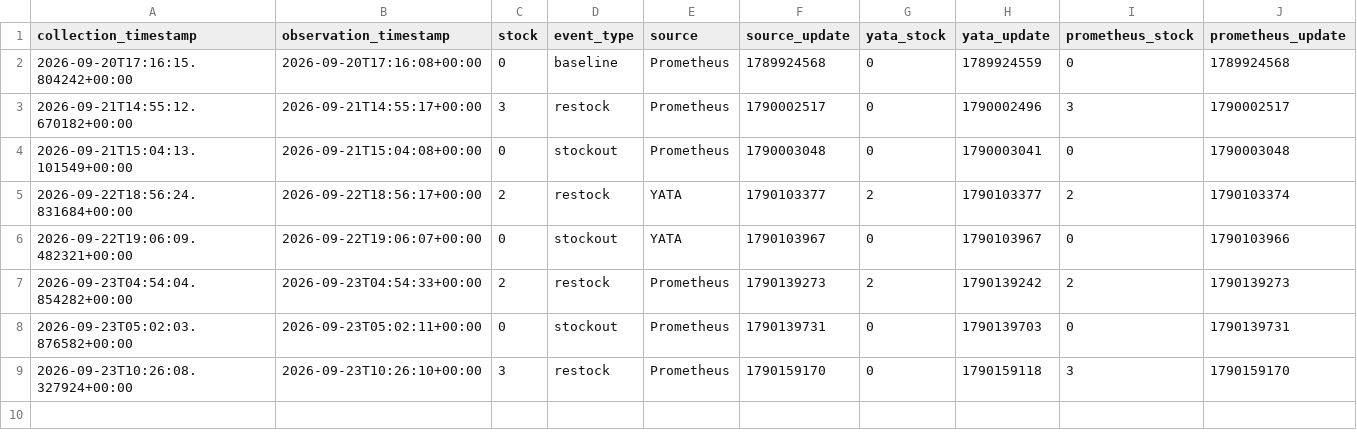
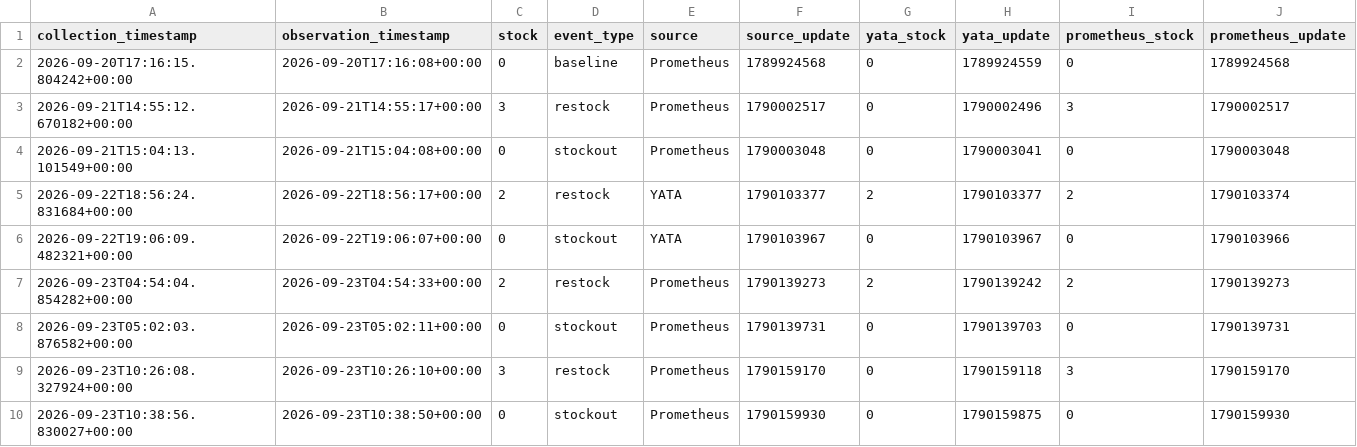
Before and after one commit to hansrsrian/Hans-data-collector, a CSV file: data/neumune_events.csv, drawn as a sheet.

Commit message:
Neumune measurement

```diff
--- a/data/neumune_events.csv
+++ b/data/neumune_events.csv
@@ -9 +9,2 @@ collection_timestamp,observation_timestamp,stock,event_type,source,source_update
 2026-09-23T10:26:08.327924+00:00,2026-09-23T10:26:10+00:00,3,restock,Prometheus,1790159170,0,1790159118,3,1790159170
+2026-09-23T10:38:56.830027+00:00,2026-09-23T10:38:50+00:00,0,stockout,Prometheus,1790159930,0,1790159875,0,1790159930
```
Also changed, not shown: 1 other file.
